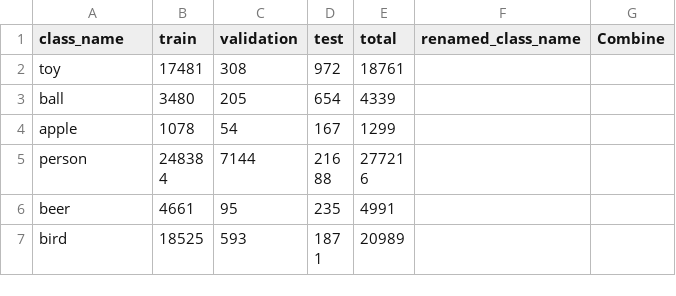
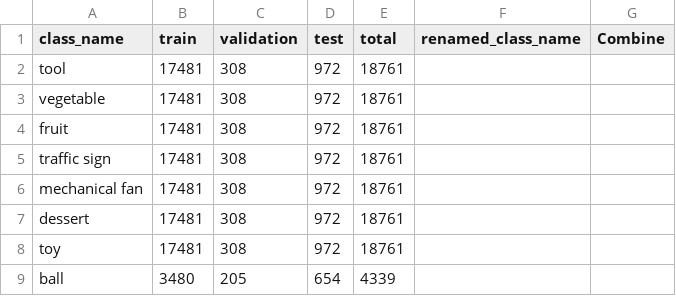
Before and after one commit to chrisbahnsen/yolox, a CSV file: firstwords.csv, drawn as a sheet; only a part is shown; the shorter side is filled out with more unchanged rows.

```diff
--- a/firstwords.csv
+++ b/firstwords.csv
@@ -1,2 +1,8 @@
 class_name,train,validation,test,total,renamed_class_name,Combine
+tool,17481,308,972,18761,,
+vegetable,17481,308,972,18761,,
+fruit,17481,308,972,18761,,
+traffic sign,17481,308,972,18761,,
+mechanical fan,17481,308,972,18761,,
+dessert,17481,308,972,18761,,
 toy,17481,308,972,18761,,
```
Also changed, not shown: 4 other files.
